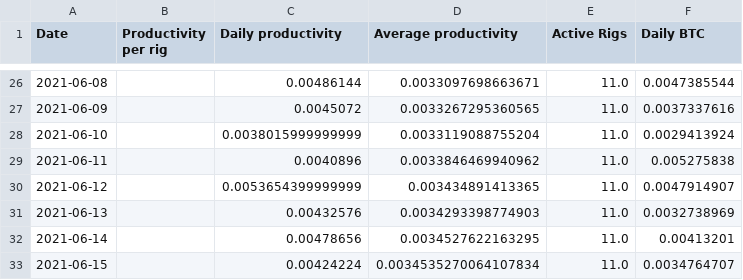
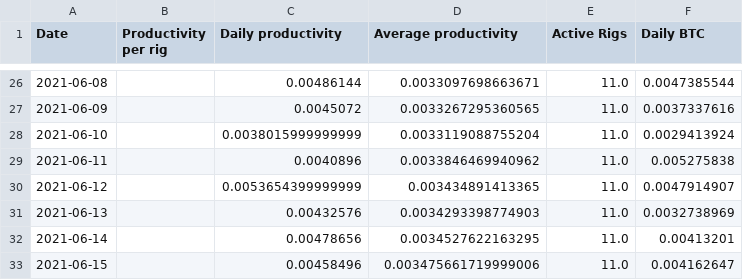
Before and after one commit to Mentalustig/Bitcoindashboard, a CSV file: kpis.csv, drawn as a sheet; only a part is shown, gaps mark what is left out.

```diff
--- a/kpis.csv
+++ b/kpis.csv
@@ -32,2 +32,2 @@ Date,Productivity per rig,Daily productivity,Average productivity,Active Rigs,Da
 2021-06-14,,0.00478656,0.0034527622163295,11.0,0.00413201
-2021-06-15,,0.00424224,0.0034535270064107834,11.0,0.0034764707
+2021-06-15,,0.00458496,0.003475661719999006,11.0,0.004162647
```
Also changed, not shown: getrig.csv, totalvalue.csv, 2 other files.
